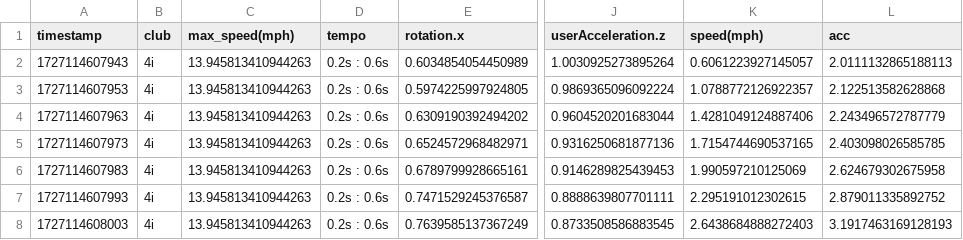
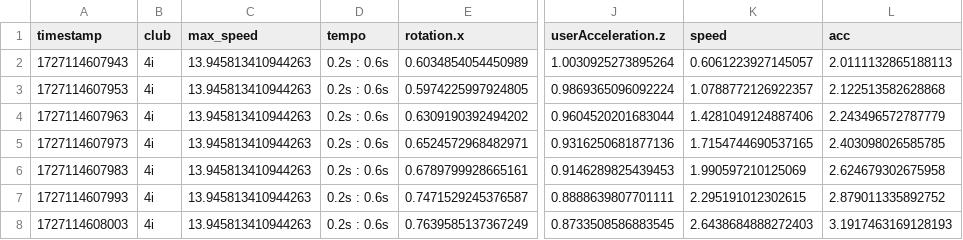
Before and after one commit to Samvin/myTime, a CSV file: glxWCSensorLog_6072213_1727114513_Shot_1.csv, drawn as a sheet; only a part is shown, gaps mark what is left out; the diff names each change by its address in the sheet, - before the commit and + after, or states it on an @@ line.

Commit message:
Update glxWCSensorLog_6072213_1727114513_Shot_1.csv

```diff
--- a/glxWCSensorLog_6072213_1727114513_Shot_1.csv
+++ b/glxWCSensorLog_6072213_1727114513_Shot_1.csv
-C1: max_speed(mph)
+C1: max_speed
-K1: speed(mph)
+K1: speed
```
